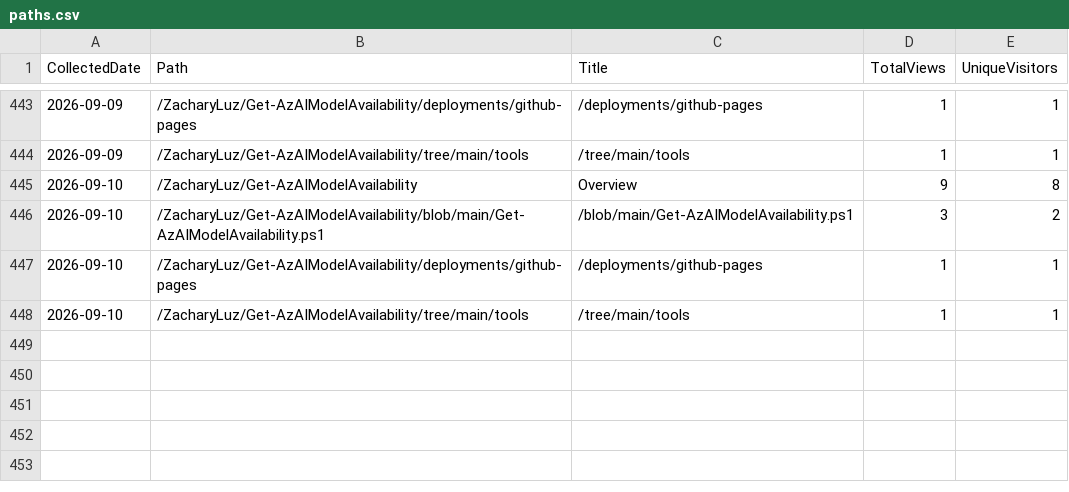
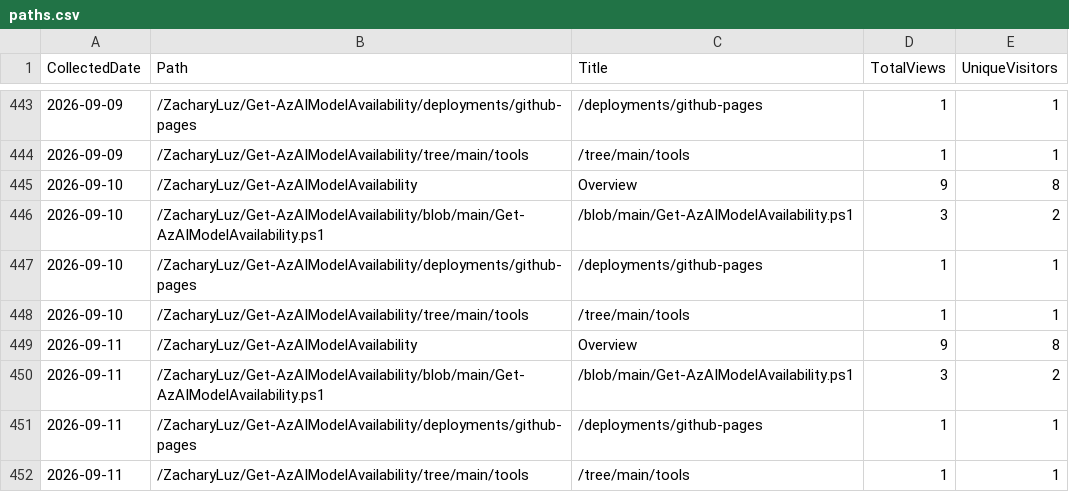
Before and after one commit to ZacharyLuz/Get-AzAIModelAvailability, a CSV file: data/paths.csv, drawn as a sheet; only a part is shown, gaps mark what is left out.

```diff
--- a/data/paths.csv
+++ b/data/paths.csv
@@ -448 +448,5 @@ CollectedDate,Path,Title,TotalViews,UniqueVisitors
 "2026-09-10","/ZacharyLuz/Get-AzAIModelAvailability/tree/main/tools","/tree/main/tools",1,1
+"2026-09-11","/ZacharyLuz/Get-AzAIModelAvailability","Overview",9,8
+"2026-09-11","/ZacharyLuz/Get-AzAIModelAvailability/blob/main/Get-AzAIModelAvailability.ps1","/blob/main/Get-AzAIModelAvailability.ps1",3,2
+"2026-09-11","/ZacharyLuz/Get-AzAIModelAvailability/deployments/github-pages","/deployments/github-pages",1,1
+"2026-09-11","/ZacharyLuz/Get-AzAIModelAvailability/tree/main/tools","/tree/main/tools",1,1
```
Also changed, not shown: data/referrers.csv, data/release-downloads.csv, 3 other files.
